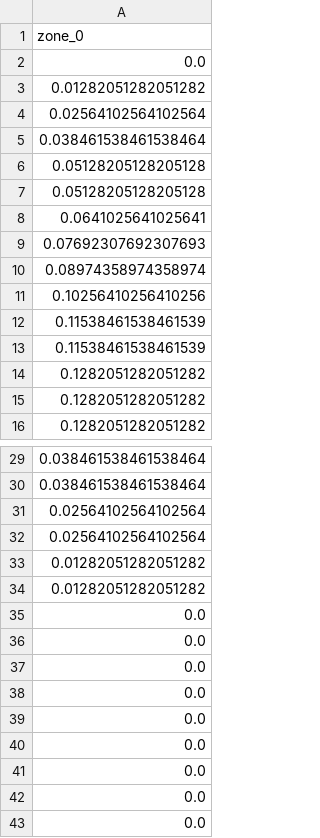
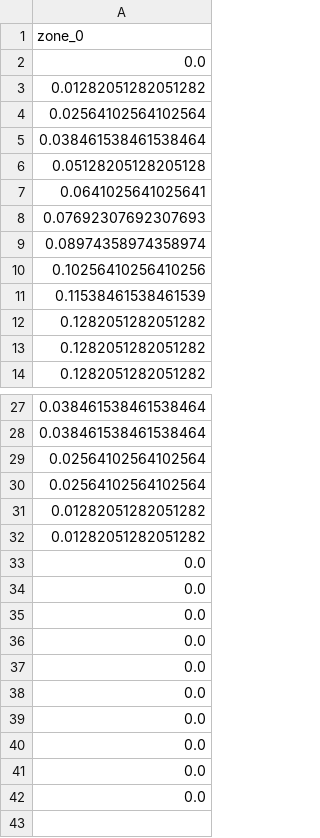
Before and after one commit to Margo63/Crowds, a CSV file: ml/tbl_zone_density.csv, drawn as a sheet; only a part is shown, gaps mark what is left out; the shorter side is filled out with more unchanged rows; the diff names each change by its address in the sheet, - before the commit and + after, or states it on an @@ line.

```diff
--- a/ml/tbl_zone_density.csv
+++ b/ml/tbl_zone_density.csv
-row 7: 0.05128205128205128
-row 12: 0.11538461538461539
-row 35: 0.0
-row 36: 0.0
-row 37: 0.0
-row 38: 0.0
-row 39: 0.0
-row 40: 0.0
-row 41: 0.0
```
Also changed, not shown: ml/tbl_way.csv, 7 other files.
